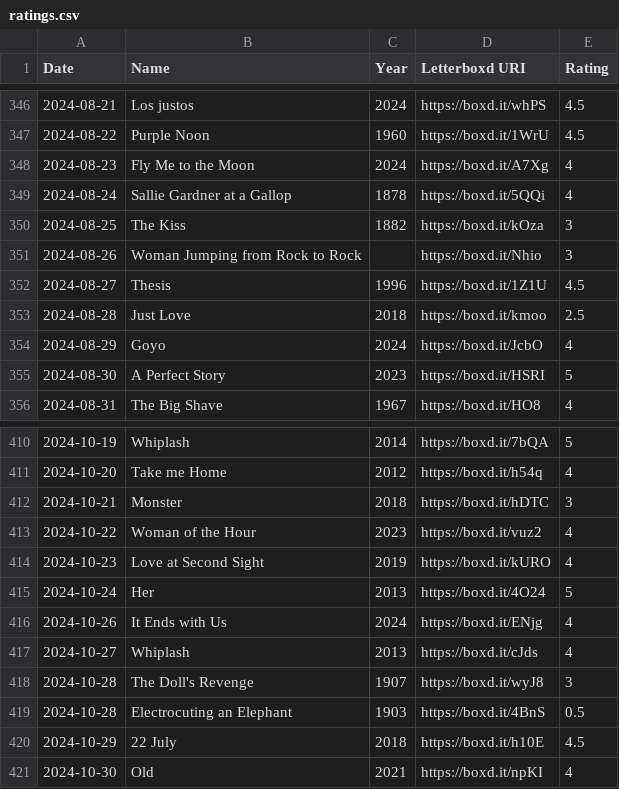
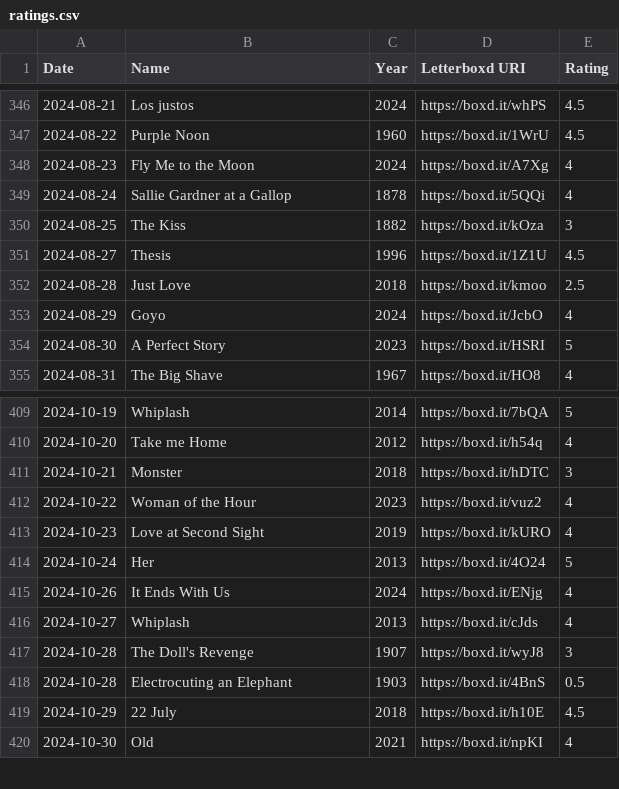
Before and after one commit to AgosVenezia/Letterboxd-aguitov, a CSV file: ratings.csv, drawn as a sheet; only a part is shown, gaps mark what is left out; the diff covers the shown part only.

```diff
--- a/ratings.csv
+++ b/ratings.csv
@@ -350,3 +350,2 @@ Date,Name,Year,Letterboxd URI,Rating
 2024-08-25,The Kiss,1882,https://boxd.it/kOza,3
-2024-08-26,Woman Jumping from Rock to Rock,,https://boxd.it/Nhio,3
 2024-08-27,Thesis,1996,https://boxd.it/1Z1U,4.5
@@ -415,3 +414,3 @@ Date,Name,Year,Letterboxd URI,Rating
 2024-10-24,Her,2013,https://boxd.it/4O24,5
-2024-10-26,It Ends with Us,2024,https://boxd.it/ENjg,4
+2024-10-26,It Ends With Us,2024,https://boxd.it/ENjg,4
 2024-10-27,Whiplash,2013,https://boxd.it/cJds,4
```
Also changed, not shown: 32 added rows elsewhere in this file, comments.csv, diary.csv, 29 other files.
